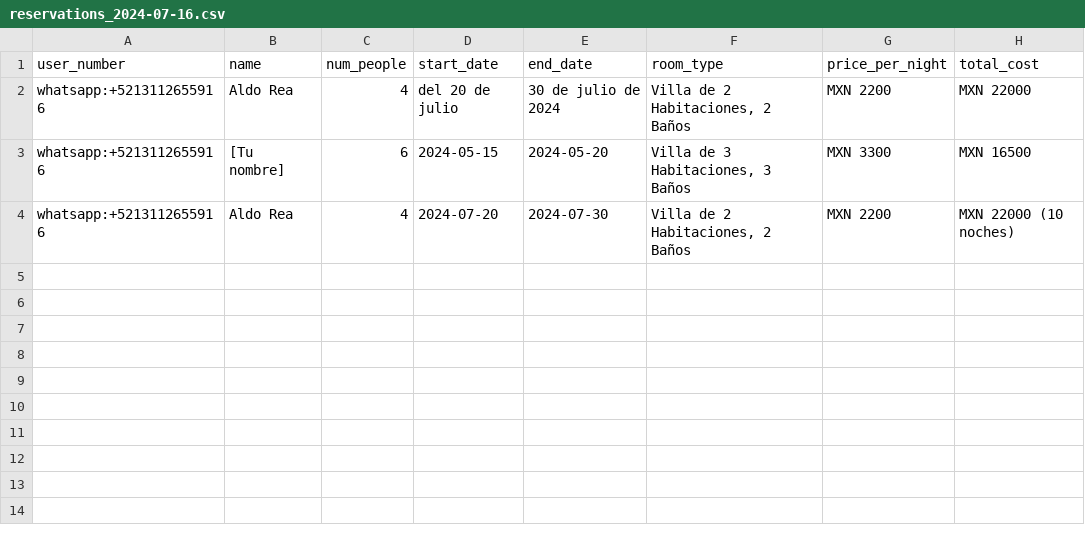
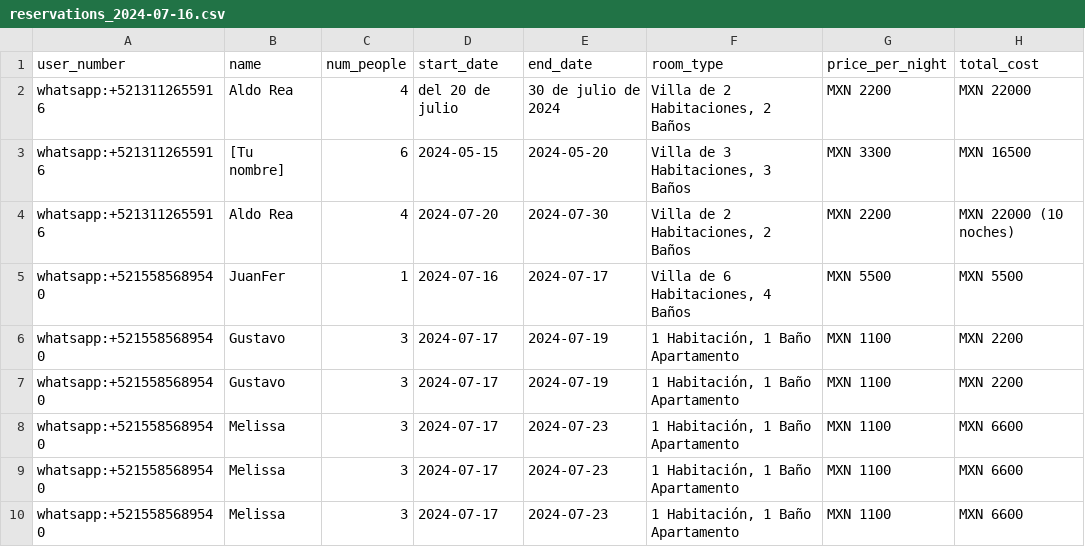
Before and after one commit to Syncdelic/Aion, a CSV file: CocoResort/reservations_2024-07-16.csv, drawn as a sheet.

Commit message:
chore: updated reservations.

```diff
--- a/CocoResort/reservations_2024-07-16.csv
+++ b/CocoResort/reservations_2024-07-16.csv
@@ -4 +4,7 @@ whatsapp:+5213112655916,[Tu nombre],6,2024-05-15 , 2024-05-20,"Villa de 3 Habita
 whatsapp:+5213112655916,Aldo Rea,4,2024-07-20 , 2024-07-30,"Villa de 2 Habitaciones, 2 Baños",MXN 2200,MXN 22000 (10 noches)
+whatsapp:+5215585689540,JuanFer,1,2024-07-16 , 2024-07-17,"Villa de 6 Habitaciones, 4 Baños",MXN 5500,MXN 5500
+whatsapp:+5215585689540,Gustavo,3,2024-07-17 , 2024-07-19,"1 Habitación, 1 Baño Apartamento",MXN 1100,MXN 2200
+whatsapp:+5215585689540,Gustavo,3,2024-07-17 , 2024-07-19,"1 Habitación, 1 Baño Apartamento",MXN 1100,MXN 2200
+whatsapp:+5215585689540,Melissa,3,2024-07-17 , 2024-07-23,"1 Habitación, 1 Baño Apartamento",MXN 1100,MXN 6600
+whatsapp:+5215585689540,Melissa,3,2024-07-17 , 2024-07-23,"1 Habitación, 1 Baño Apartamento",MXN 1100,MXN 6600
+whatsapp:+5215585689540,Melissa,3,2024-07-17 , 2024-07-23,"1 Habitación, 1 Baño Apartamento",MXN 1100,MXN 6600
```
